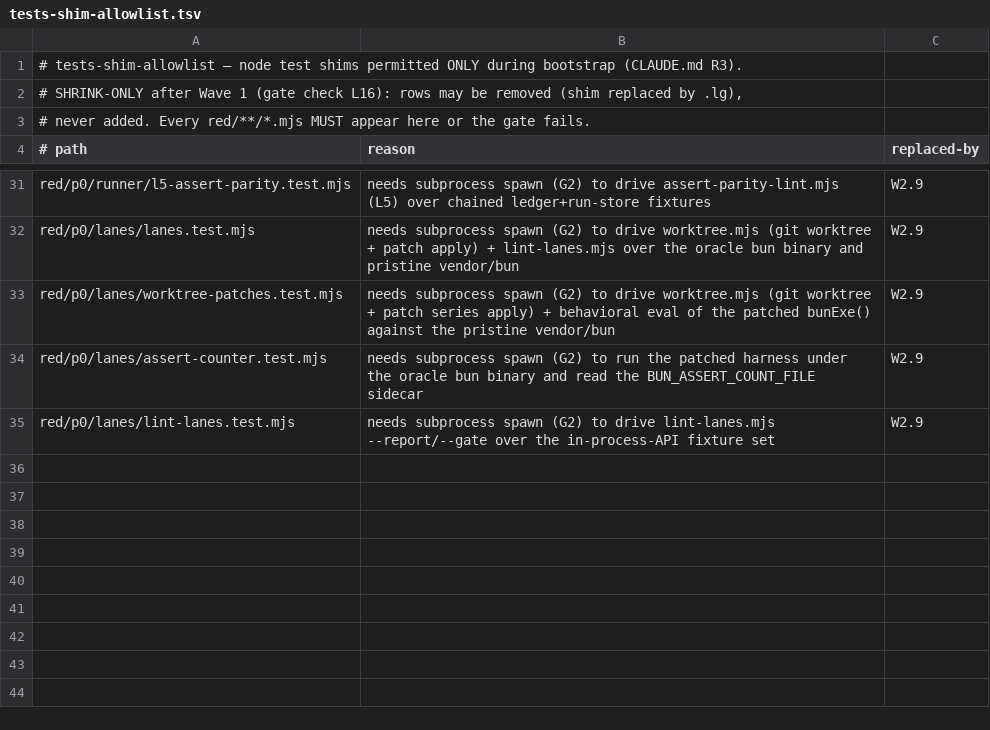
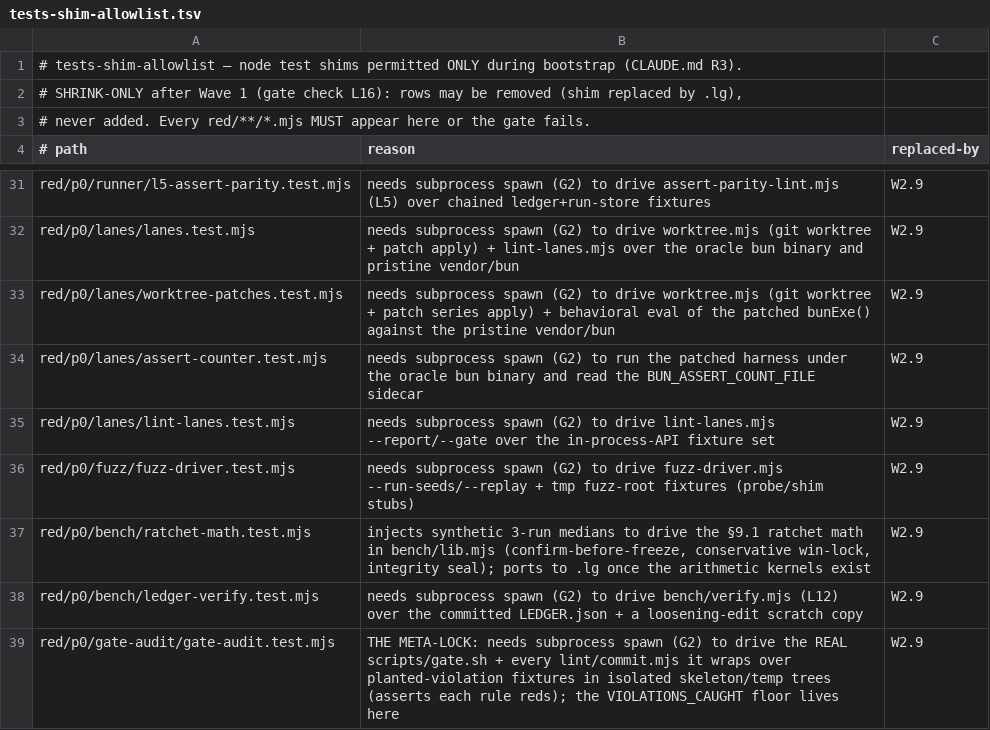
Before and after one commit to TristenHarr/logos-bun, a TSV file: conformance/tests-shim-allowlist.tsv, drawn as a sheet; only a part is shown, gaps mark what is left out.

```diff
--- a/conformance/tests-shim-allowlist.tsv
+++ b/conformance/tests-shim-allowlist.tsv
@@ -35 +35,5 @@ red/p0/lanes/assert-counter.test.mjs	needs subprocess spawn (G2) to run the patc
 red/p0/lanes/lint-lanes.test.mjs	needs subprocess spawn (G2) to drive lint-lanes.mjs --report/--gate over the in-process-API fixture set	W2.9
+red/p0/fuzz/fuzz-driver.test.mjs	needs subprocess spawn (G2) to drive fuzz-driver.mjs --run-seeds/--replay + tmp fuzz-root fixtures (probe/shim stubs)	W2.9
+red/p0/bench/ratchet-math.test.mjs	injects synthetic 3-run medians to drive the §9.1 ratchet math in bench/lib.mjs (confirm-before-freeze, conservative win-lock, integrity seal); ports to .lg once the arithmetic kernels exist	W2.9
+red/p0/bench/ledger-verify.test.mjs	needs subprocess spawn (G2) to drive bench/verify.mjs (L12) over the committed LEDGER.json + a loosening-edit scratch copy	W2.9
+red/p0/gate-audit/gate-audit.test.mjs	THE META-LOCK: needs subprocess spawn (G2) to drive the REAL scripts/gate.sh + every lint/commit.mjs it wraps over planted-violation fixtures in isolated skeleton/temp trees (asserts each rule reds); the VIOLATIONS_CAUGHT floor lives here	W2.9
```
Also changed, not shown: 15 other files.
